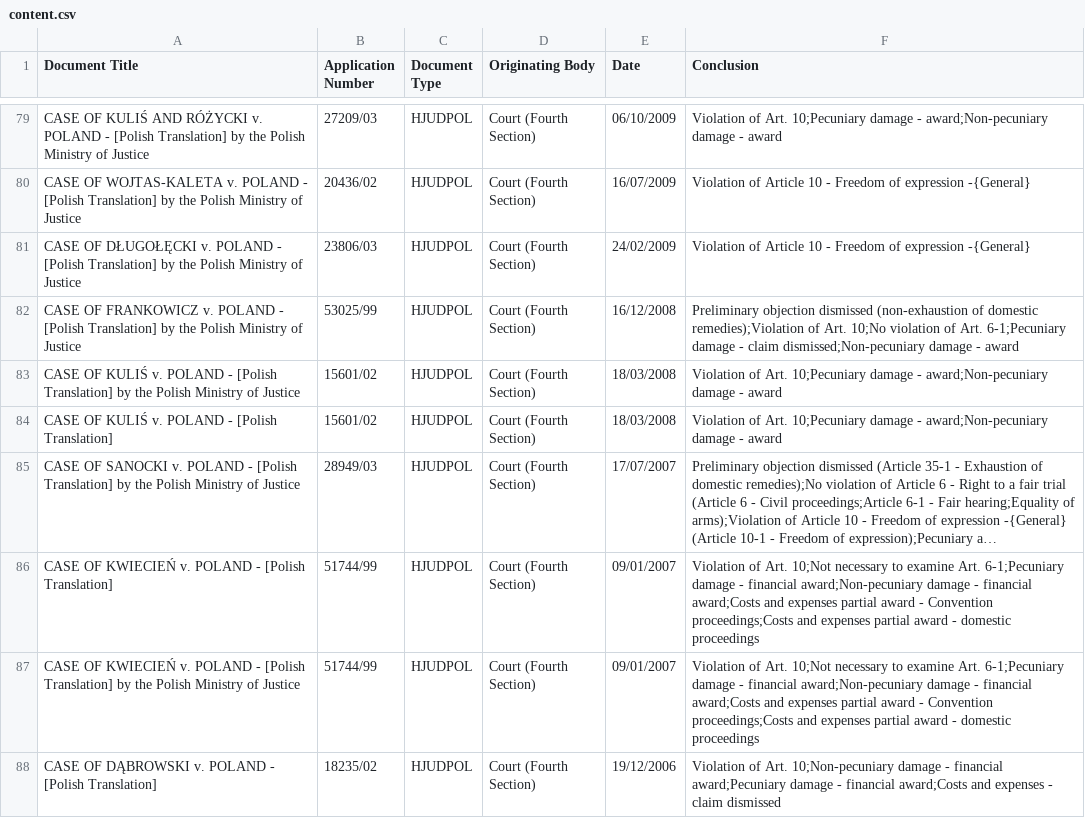
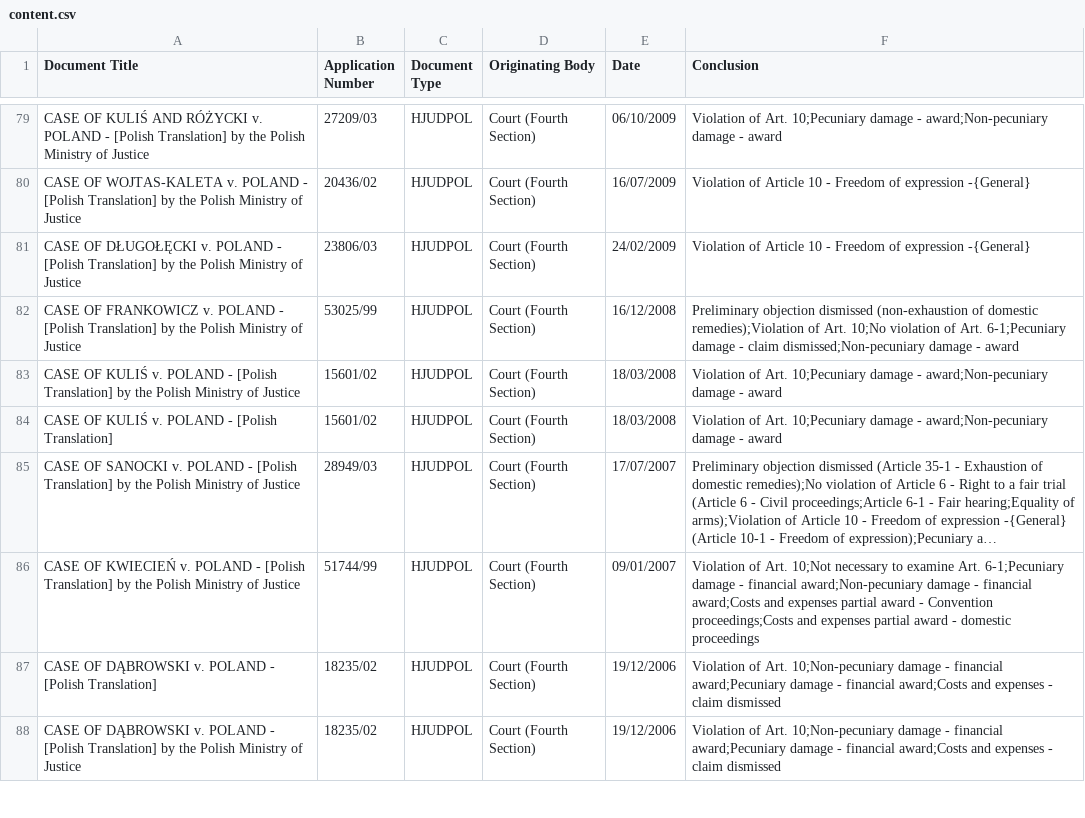
Before and after one commit to ad-m/foi-watch, a CSV file: content.csv, drawn as a sheet; only a part is shown, gaps mark what is left out; the shorter side is filled out with more unchanged rows; long unchanged cells end in …; the diff names each change by its address in the sheet, - before the commit and + after, or states it on an @@ line.

Commit message:
Update 01-08-01 06:02

```diff
--- a/content.csv
+++ b/content.csv
-row 86: CASE OF KWIECIEŃ v. POLAND - [Polish Translation] | 51744/99 | HJUDPOL | Court (Fourth Section) | 09/01/2007 | Violation of Art. 10;Not necessary to examine Art. 6-1;Pecuniary damage - financial award;Non-pecuniary damage - financial award;Costs and expenses partial award - Convention proceedings;Costs and expenses partial award - domestic proceedings
```
